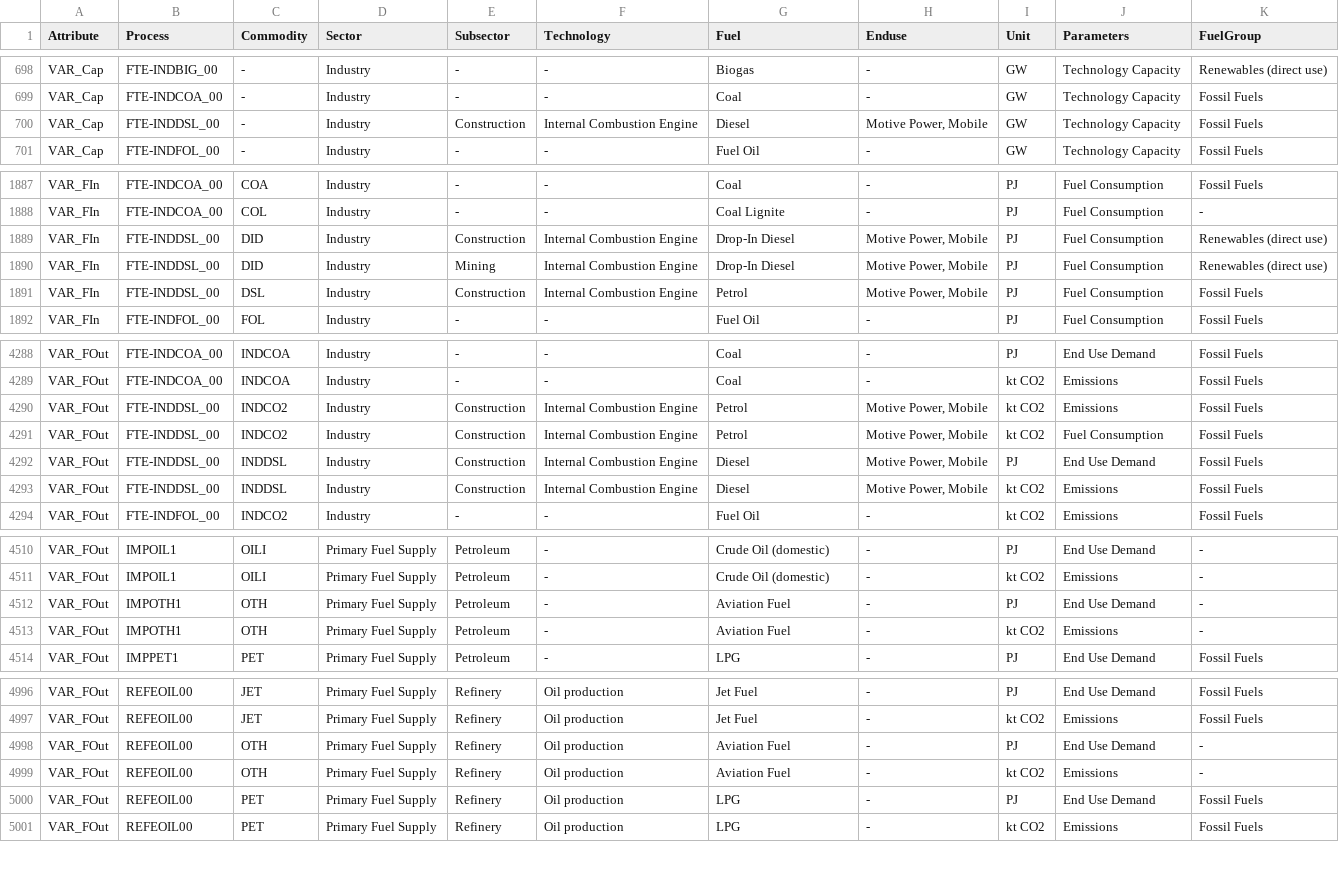
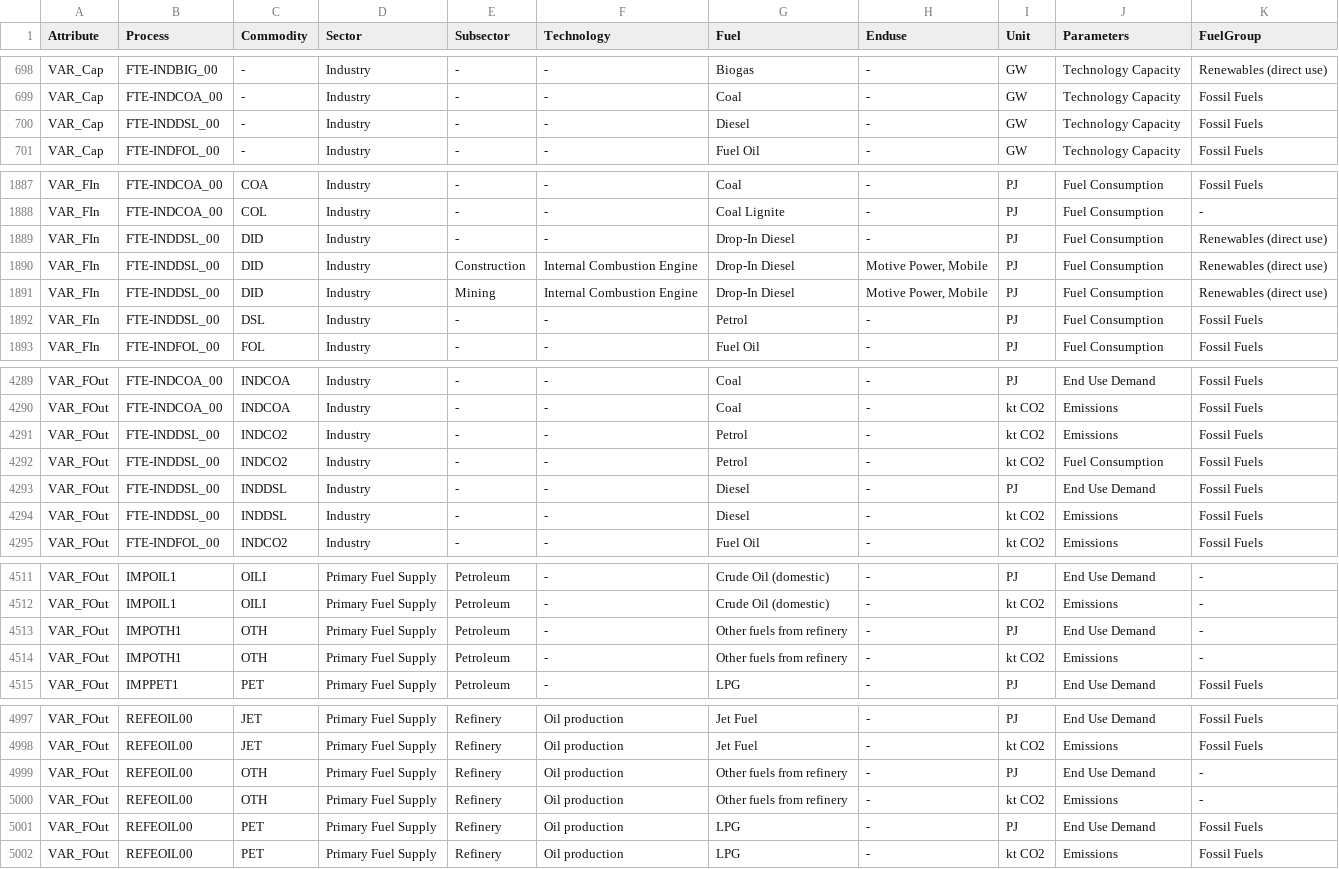
Before and after one commit to EECA-NZ/TIMES-NZ-Visualisation, a CSV file: schema_generation/data/output/output_schema_df_v2_0_0.csv, drawn as a sheet; only a part is shown, gaps mark what is left out; the diff covers the shown part only.

```diff
--- a/schema_generation/data/output/output_schema_df_v2_0_0.csv
+++ b/schema_generation/data/output/output_schema_df_v2_0_0.csv
@@ -699,3 +699,3 @@ VAR_Cap,FTE-INDBIG_00,-,Industry,-,-,Biogas,-,GW,Technology Capacity,Renewables
 VAR_Cap,FTE-INDCOA_00,-,Industry,-,-,Coal,-,GW,Technology Capacity,Fossil Fuels
-VAR_Cap,FTE-INDDSL_00,-,Industry,Construction,Internal Combustion Engine,Diesel,"Motive Power, Mobile",GW,Technology Capacity,Fossil Fuels
+VAR_Cap,FTE-INDDSL_00,-,Industry,-,-,Diesel,-,GW,Technology Capacity,Fossil Fuels
 VAR_Cap,FTE-INDFOL_00,-,Industry,-,-,Fuel Oil,-,GW,Technology Capacity,Fossil Fuels
@@ -1888,5 +1888,6 @@ VAR_FIn,FTE-INDCOA_00,COA,Industry,-,-,Coal,-,PJ,Fuel Consumption,Fossil Fuels
 VAR_FIn,FTE-INDCOA_00,COL,Industry,-,-,Coal Lignite,-,PJ,Fuel Consumption,-
+VAR_FIn,FTE-INDDSL_00,DID,Industry,-,-,Drop-In Diesel,-,PJ,Fuel Consumption,Renewables (direct use)
 VAR_FIn,FTE-INDDSL_00,DID,Industry,Construction,Internal Combustion Engine,Drop-In Diesel,"Motive Power, Mobile",PJ,Fuel Consumption,Renewables (direct use)
 VAR_FIn,FTE-INDDSL_00,DID,Industry,Mining,Internal Combustion Engine,Drop-In Diesel,"Motive Power, Mobile",PJ,Fuel Consumption,Renewables (direct use)
-VAR_FIn,FTE-INDDSL_00,DSL,Industry,Construction,Internal Combustion Engine,Petrol,"Motive Power, Mobile",PJ,Fuel Consumption,Fossil Fuels
+VAR_FIn,FTE-INDDSL_00,DSL,Industry,-,-,Petrol,-,PJ,Fuel Consumption,Fossil Fuels
 VAR_FIn,FTE-INDFOL_00,FOL,Industry,-,-,Fuel Oil,-,PJ,Fuel Consumption,Fossil Fuels
@@ -4289,6 +4290,6 @@ VAR_FOut,FTE-INDCOA_00,INDCOA,Industry,-,-,Coal,-,PJ,End Use Demand,Fossil Fuels
 VAR_FOut,FTE-INDCOA_00,INDCOA,Industry,-,-,Coal,-,kt CO2,Emissions,Fossil Fuels
-VAR_FOut,FTE-INDDSL_00,INDCO2,Industry,Construction,Internal Combustion Engine,Petrol,"Motive Power, Mobile",kt CO2,Emissions,Fossil Fuels
-VAR_FOut,FTE-INDDSL_00,INDCO2,Industry,Construction,Internal Combustion Engine,Petrol,"Motive Power, Mobile",kt CO2,Fuel Consumption,Fossil Fuels
-VAR_FOut,FTE-INDDSL_00,INDDSL,Industry,Construction,Internal Combustion Engine,Diesel,"Motive Power, Mobile",PJ,End Use Demand,Fossil Fuels
-VAR_FOut,FTE-INDDSL_00,INDDSL,Industry,Construction,Internal Combustion Engine,Diesel,"Motive Power, Mobile",kt CO2,Emissions,Fossil Fuels
+VAR_FOut,FTE-INDDSL_00,INDCO2,Industry,-,-,Petrol,-,kt CO2,Emissions,Fossil Fuels
+VAR_FOut,FTE-INDDSL_00,INDCO2,Industry,-,-,Petrol,-,kt CO2,Fuel Consumption,Fossil Fuels
+VAR_FOut,FTE-INDDSL_00,INDDSL,Industry,-,-,Diesel,-,PJ,End Use Demand,Fossil Fuels
+VAR_FOut,FTE-INDDSL_00,INDDSL,Industry,-,-,Diesel,-,kt CO2,Emissions,Fossil Fuels
 VAR_FOut,FTE-INDFOL_00,INDCO2,Industry,-,-,Fuel Oil,-,kt CO2,Emissions,Fossil Fuels
@@ -4511,4 +4512,4 @@ VAR_FOut,IMPOIL1,OILI,Primary Fuel Supply,Petroleum,-,Crude Oil (domestic),-,PJ,
 VAR_FOut,IMPOIL1,OILI,Primary Fuel Supply,Petroleum,-,Crude Oil (domestic),-,kt CO2,Emissions,-
-VAR_FOut,IMPOTH1,OTH,Primary Fuel Supply,Petroleum,-,Aviation Fuel,-,PJ,End Use Demand,-
-VAR_FOut,IMPOTH1,OTH,Primary Fuel Supply,Petroleum,-,Aviation Fuel,-,kt CO2,Emissions,-
+VAR_FOut,IMPOTH1,OTH,Primary Fuel Supply,Petroleum,-,Other fuels from refinery,-,PJ,End Use Demand,-
+VAR_FOut,IMPOTH1,OTH,Primary Fuel Supply,Petroleum,-,Other fuels from refinery,-,kt CO2,Emissions,-
 VAR_FOut,IMPPET1,PET,Primary Fuel Supply,Petroleum,-,LPG,-,PJ,End Use Demand,Fossil Fuels
@@ -4997,4 +4998,4 @@ VAR_FOut,REFEOIL00,JET,Primary Fuel Supply,Refinery,Oil production,Jet Fuel,-,PJ
 VAR_FOut,REFEOIL00,JET,Primary Fuel Supply,Refinery,Oil production,Jet Fuel,-,kt CO2,Emissions,Fossil Fuels
-VAR_FOut,REFEOIL00,OTH,Primary Fuel Supply,Refinery,Oil production,Aviation Fuel,-,PJ,End Use Demand,-
-VAR_FOut,REFEOIL00,OTH,Primary Fuel Supply,Refinery,Oil production,Aviation Fuel,-,kt CO2,Emissions,-
+VAR_FOut,REFEOIL00,OTH,Primary Fuel Supply,Refinery,Oil production,Other fuels from refinery,-,PJ,End Use Demand,-
+VAR_FOut,REFEOIL00,OTH,Primary Fuel Supply,Refinery,Oil production,Other fuels from refinery,-,kt CO2,Emissions,-
 VAR_FOut,REFEOIL00,PET,Primary Fuel Supply,Refinery,Oil production,LPG,-,PJ,End Use Demand,Fossil Fuels
```
Also changed, not shown: 2 edited cells elsewhere in this file, schema_generation/data/input/Items-List-Commodity-Groups.csv, schema_generation/data/input/Items-List-Commodity.csv, 2 other files.
